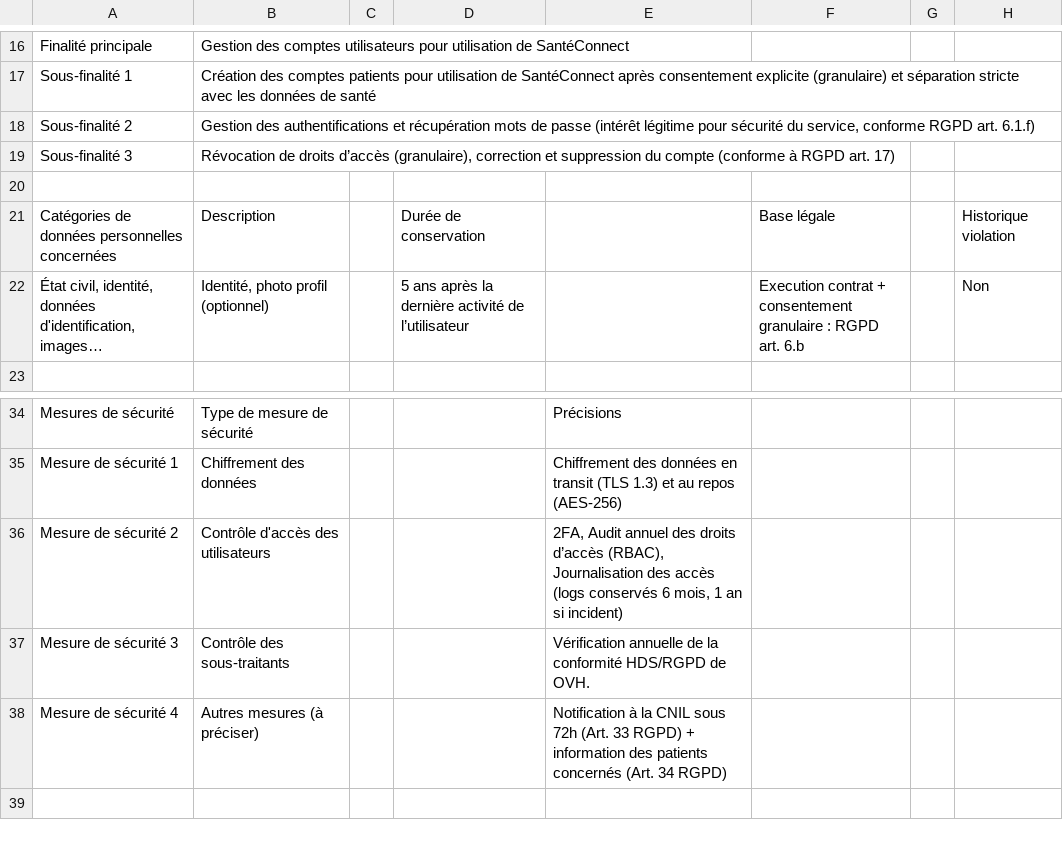
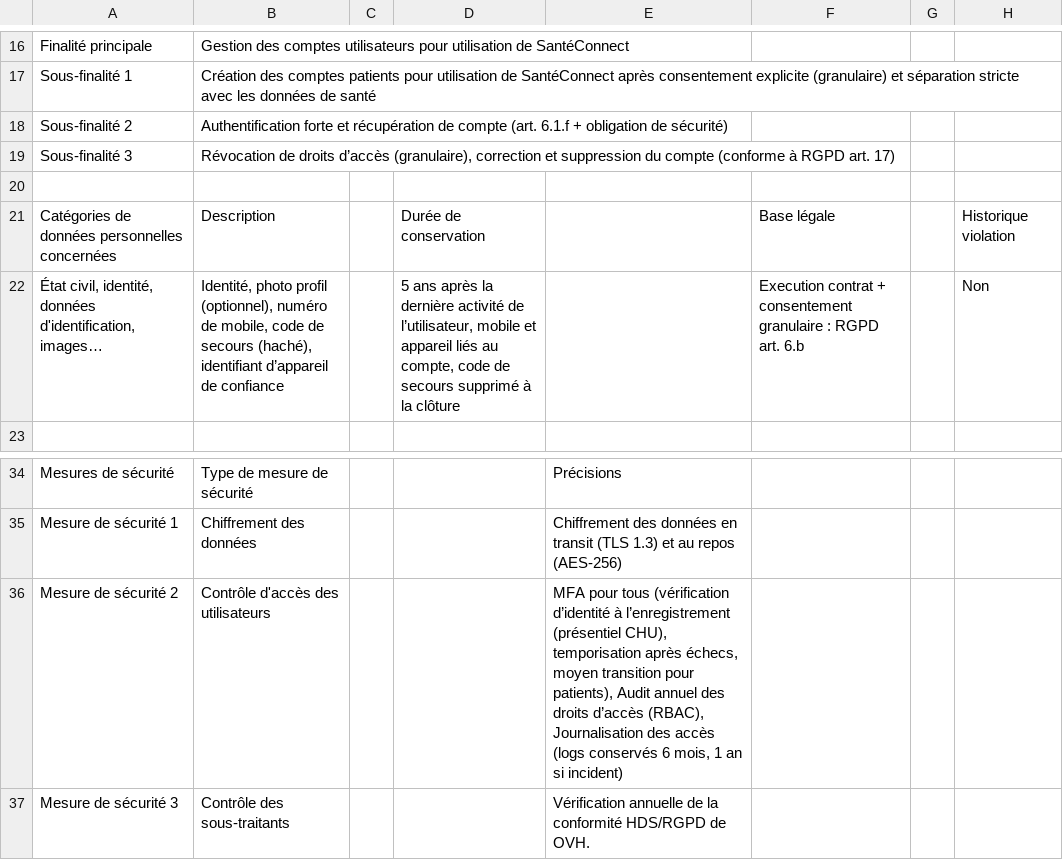
Before and after one commit to solenefig-lab/grc-pme-fictive, a CSV file: semaine-2-rgpd-hds/registre-traitements/D-001_gestion-comptes-patients.csv, drawn as a sheet; only a part is shown, gaps mark what is left out; the shorter side is filled out with more unchanged rows.

Commit message:
docs(s3): MFA obligatoire pour tous (internes, praticiens, patients) — PGSSI-S ; arbitrage sur le moyen (passkey/biométrie, SMS en repli, enrôlement présentiel CHU), pas sur le niveau ; transition assumée comme risque accepté, réexamen 2027; supp: dossier bonus vide.

```diff
--- a/semaine-2-rgpd-hds/registre-traitements/D-001_gestion-comptes-patients.csv
+++ b/semaine-2-rgpd-hds/registre-traitements/D-001_gestion-comptes-patients.csv
@@ -17,3 +17,3 @@ Finalité principale;Gestion des comptes utilisateurs pour utilisation de Santé
 Sous-finalité 1;Création des comptes patients pour utilisation de SantéConnect après consentement explicite (granulaire) et séparation stricte avec les données de santé;;;;;;;
-Sous-finalité 2;Gestion des authentifications et récupération mots de passe (intérêt légitime pour sécurité du service, conforme RGPD art. 6.1.f);;;;;;;
+Sous-finalité 2;Authentification forte et récupération de compte (art. 6.1.f + obligation de sécurité);;;;;;;
 Sous-finalité 3;Révocation de droits d’accès (granulaire), correction et suppression du compte (conforme à RGPD art. 17);;;;;;;
@@ -21,3 +21,3 @@ Sous-finalité 3;Révocation de droits d’accès (granulaire), correction et su
 Catégories de données personnelles concernées;Description;;Durée de conservation;;Base légale;;Historique violation;
-État civil, identité, données d'identification, images…;Identité, photo profil (optionnel);;5 ans après la dernière activité de l’utilisateur;;Execution contrat + consentement granulaire : RGPD art. 6.b;;Non;
+État civil, identité, données d'identification, images…;Identité, photo profil (optionnel), numéro de mobile, code de secours (haché), identifiant d’appareil de confiance;;5 ans après la dernière activité de l’utilisateur, mobile et appareil liés au compte, code de secours supprimé à la clôture;;Execution contrat + consentement granulaire : RGPD art. 6.b;;Non;
 ;;;;;;;;
@@ -35,3 +35,3 @@ Mesures de sécurité;Type de mesure de sécurité;;;Précisions;;;;
 Mesure de sécurité 1;Chiffrement des données;;;Chiffrement des données en transit (TLS 1.3) et au repos (AES-256);;;;
-Mesure de sécurité 2;Contrôle d'accès des utilisateurs;;;2FA, Audit annuel des droits d’accès (RBAC), Journalisation des accès (logs conservés 6 mois, 1 an si incident);;;;
+Mesure de sécurité 2;Contrôle d'accès des utilisateurs;;;MFA pour tous (vérification d’identité à l’enregistrement (présentiel CHU), temporisation après échecs, moyen transition pour patients), Audit annuel des droits d’accès (RBAC), Journalisation des accès (logs conservés 6 mois, 1 an si incident);;;;
 Mesure de sécurité 3;Contrôle des sous-traitants;;;Vérification annuelle de la conformité HDS/RGPD de OVH.;;;;
```
Also changed, not shown: semaine-2-rgpd-hds/registre-traitements/D-002_donnees-sante.csv, semaine-2-rgpd-hds/registre-traitements/D-003_donnees-paiement.csv, 14 other files.
